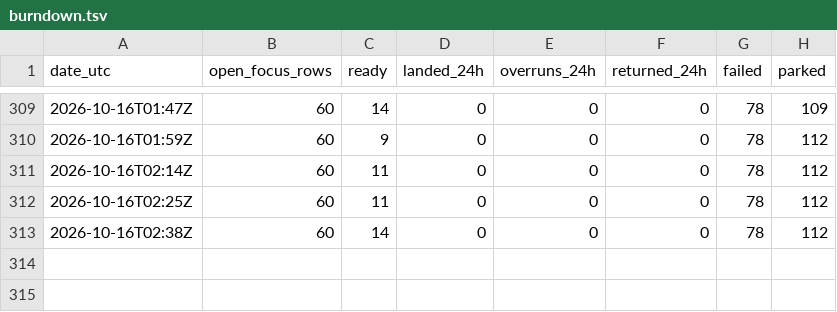
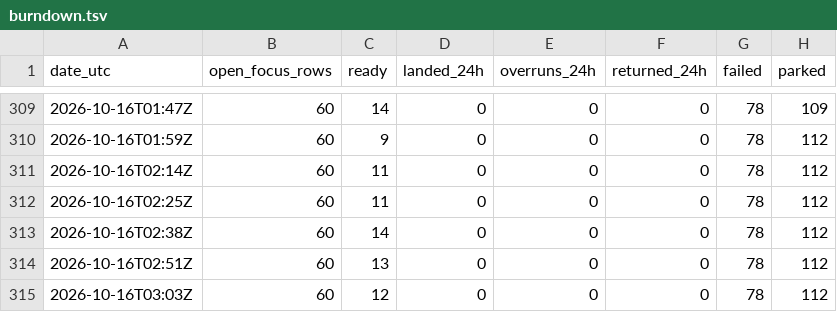
Before and after one commit to maximkone/engine2040-public, a TSV file: docs/design/burndown.tsv, drawn as a sheet; only a part is shown, gaps mark what is left out; the diff names each change by its address in the sheet, - before the commit and + after, or states it on an @@ line.

```diff
--- a/docs/design/burndown.tsv
+++ b/docs/design/burndown.tsv
+row 314: 2026-10-16T02:51Z | 60 | 13 | 0 | 0 | 0 | 78 | 112
+row 315: 2026-10-16T03:03Z | 60 | 12 | 0 | 0 | 0 | 78 | 112
```
Also changed, not shown: 2 other files.
